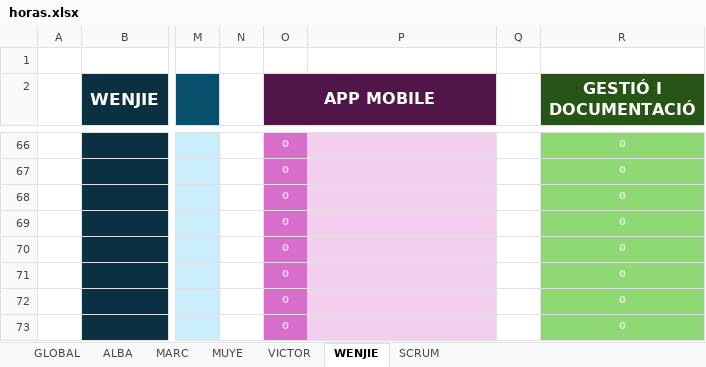
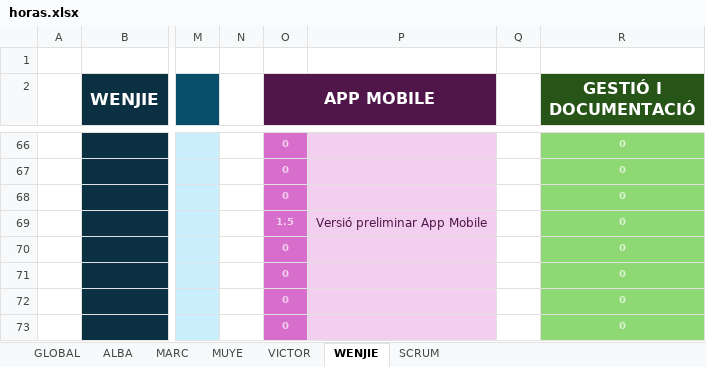
Before and after one commit to VictorPeso/EA_ViveBook_TeamManagement, an Excel workbook: horas.xlsx, sheet WENJIE, drawn as a sheet; only a part is shown, gaps mark what is left out; values as stored, in another font and other column widths than the file's, no borders; conditional formats not drawn; the diff names each change by its address in the sheet, - before the commit and + after, or states it on an @@ line.

```diff
--- a/horas.xlsx (sheet WENJIE)
+++ b/horas.xlsx (sheet WENJIE)
-O69 (APP MOBILE): 0
+O69 (APP MOBILE): 1.5
-P69: (empty)
+P69: Versió preliminar App Mobile
```
Also changed, not shown: sheet GLOBAL, sheet ALBA, sheet MARC, sheet MUYE, charts or pictures.
